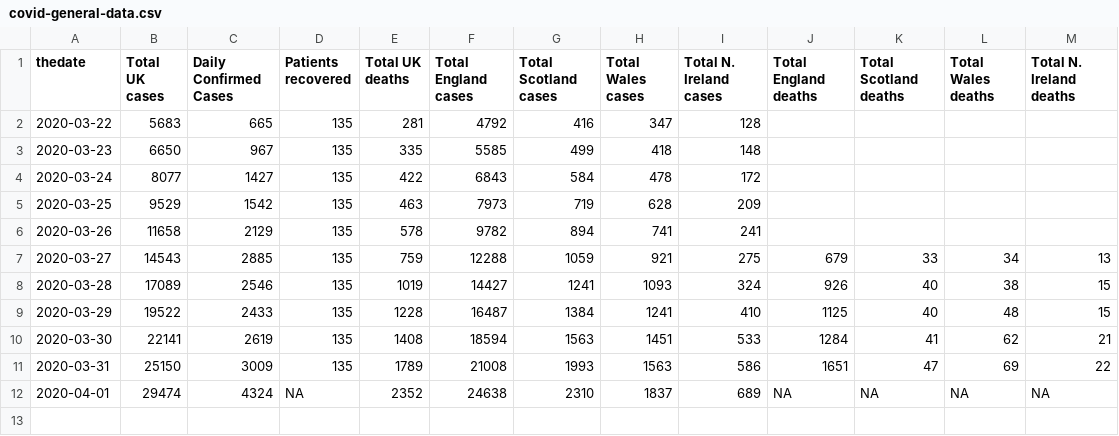
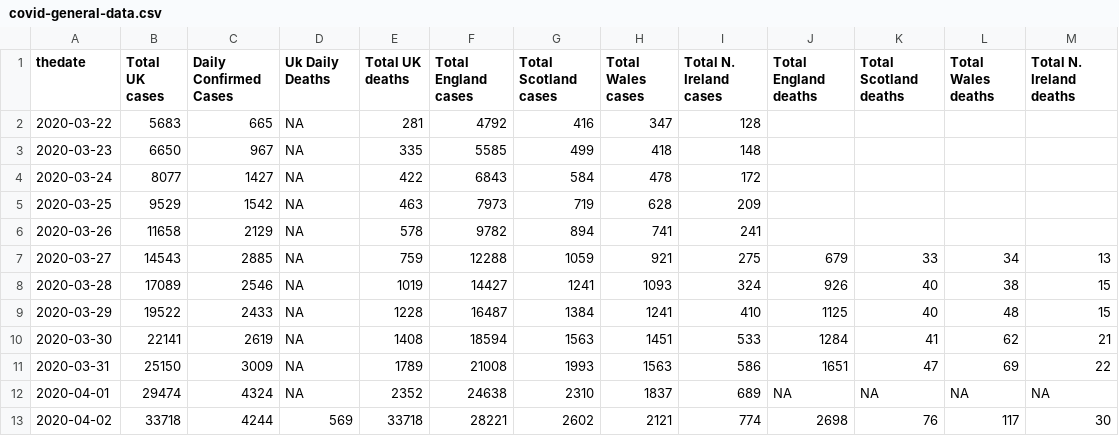
Before and after one commit to RichardPilbery/coronavirus, a CSV file: covid-general-data.csv, drawn as a sheet.

```diff
--- a/covid-general-data.csv
+++ b/covid-general-data.csv
@@ -1,12 +1,13 @@
-thedate,Total UK cases,Daily Confirmed Cases,Patients recovered,Total UK deaths,Total England cases,Total Scotland cases,Total Wales cases,Total N. Ireland cases, Total England deaths, Total Scotland deaths, Total Wales deaths, Total N. Ireland deaths
-2020-03-22,5683,665,135,281,4792,416,347,128,,,,
-2020-03-23,6650,967,135,335,5585,499,418,148,,,,
-2020-03-24,8077,1427,135,422,6843,584,478,172,,,,
-2020-03-25,9529,1542,135,463,7973,719,628,209,,,,
-2020-03-26,11658,2129,135,578,9782,894,741,241,,,,
-2020-03-27,14543,2885,135,759,12288,1059,921,275,679,33,34,13
-2020-03-28,17089,2546,135,1019,14427,1241,1093,324,926,40,38,15
-2020-03-29,19522,2433,135,1228,16487,1384,1241,410,1125,40,48,15
-2020-03-30,22141,2619,135,1408,18594,1563,1451,533,1284,41,62,21
-2020-03-31,25150,3009,135,1789,21008,1993,1563,586,1651,47,69,22
+thedate,Total UK cases,Daily Confirmed Cases,Uk Daily Deaths,Total UK deaths,Total England cases,Total Scotland cases,Total Wales cases,Total N. Ireland cases, Total England deaths, Total Scotland deaths, Total Wales deaths, Total N. Ireland deaths
+2020-03-22,5683,665,NA,281,4792,416,347,128,,,,
+2020-03-23,6650,967,NA,335,5585,499,418,148,,,,
+2020-03-24,8077,1427,NA,422,6843,584,478,172,,,,
+2020-03-25,9529,1542,NA,463,7973,719,628,209,,,,
+2020-03-26,11658,2129,NA,578,9782,894,741,241,,,,
+2020-03-27,14543,2885,NA,759,12288,1059,921,275,679,33,34,13
+2020-03-28,17089,2546,NA,1019,14427,1241,1093,324,926,40,38,15
+2020-03-29,19522,2433,NA,1228,16487,1384,1241,410,1125,40,48,15
+2020-03-30,22141,2619,NA,1408,18594,1563,1451,533,1284,41,62,21
+2020-03-31,25150,3009,NA,1789,21008,1993,1563,586,1651,47,69,22
 2020-04-01,29474,4324,NA,2352,24638,2310,1837,689,NA,NA,NA,NA
+2020-04-02,33718,4244,569,33718,28221,2602,2121,774,2698,76,117,30
```
Also changed, not shown: coronavirus-data.csv, covid-nhs-data.csv, 3 other files.
